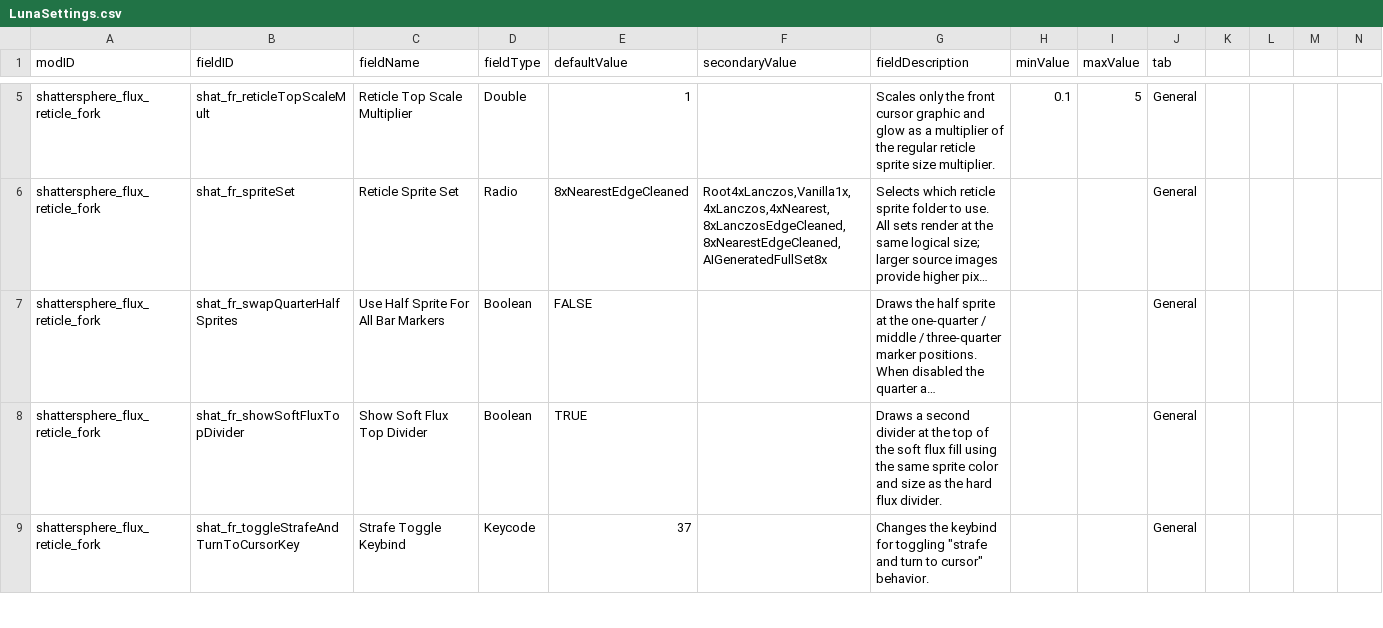
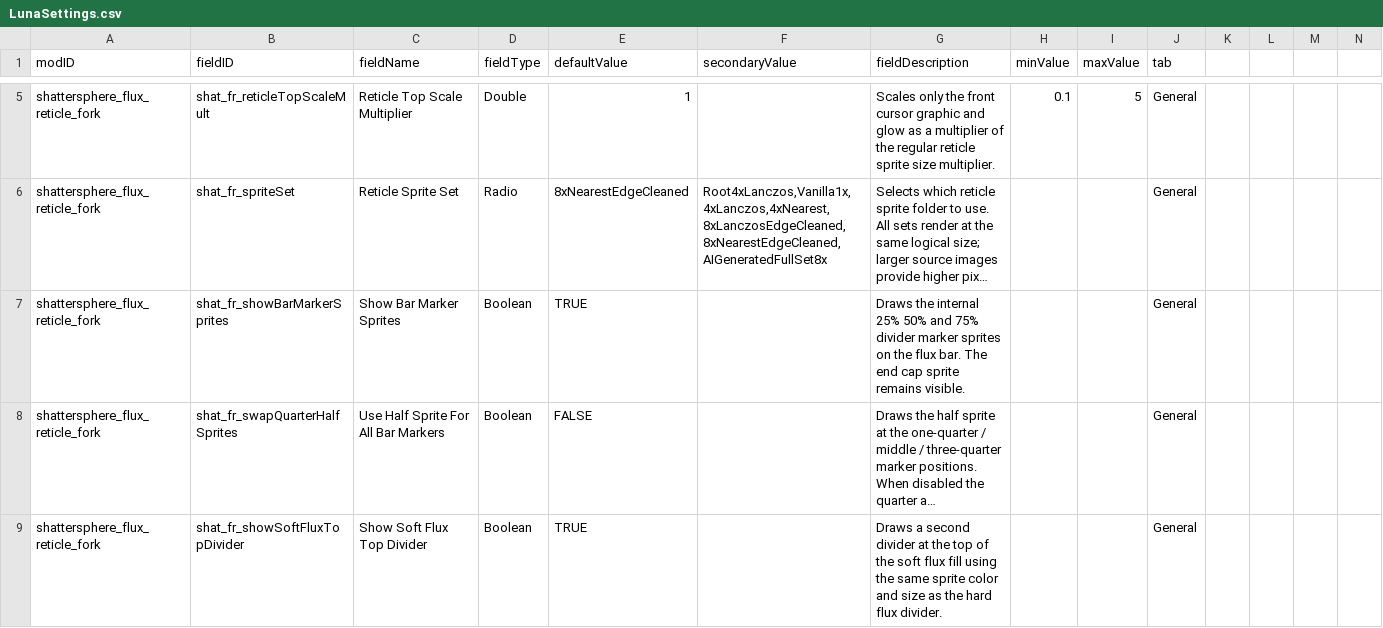
Before and after one commit to Shattersphere/FluxReticle, a CSV file: data/config/LunaSettings.csv, drawn as a sheet; only a part is shown, gaps mark what is left out; the shorter side is filled out with more unchanged rows; long unchanged cells end in …; the diff covers the shown part only; the diff names each change by its address in the sheet, - before the commit and + after, or states it on an @@ line.

Commit message:
feat: toggle flux bar marker sprites

```diff
--- a/data/config/LunaSettings.csv
+++ b/data/config/LunaSettings.csv
+row 7: shattersphere_flux_reticle_fork | shat_fr_showBarMarkerSprites | Show Bar Marker Sprites | Boolean | TRUE |  | Draws the internal 25% 50% and 75% divider marker sprites on the flux bar. The end cap sprite remains visible. |  |  | General
```
Also changed, not shown: 1 edited cell elsewhere in this file, 10 other files.
